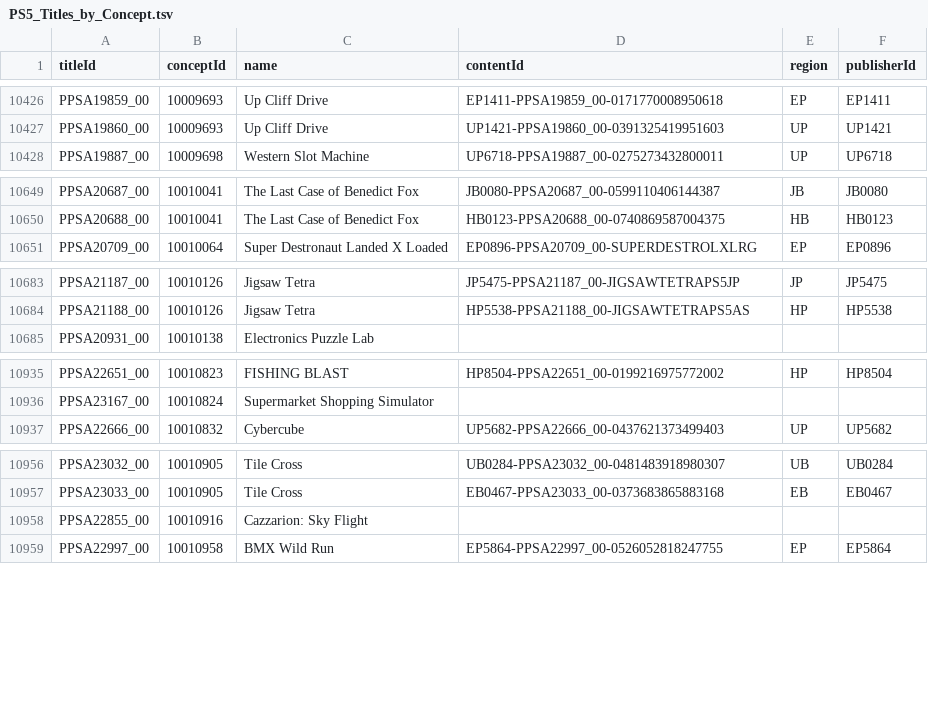
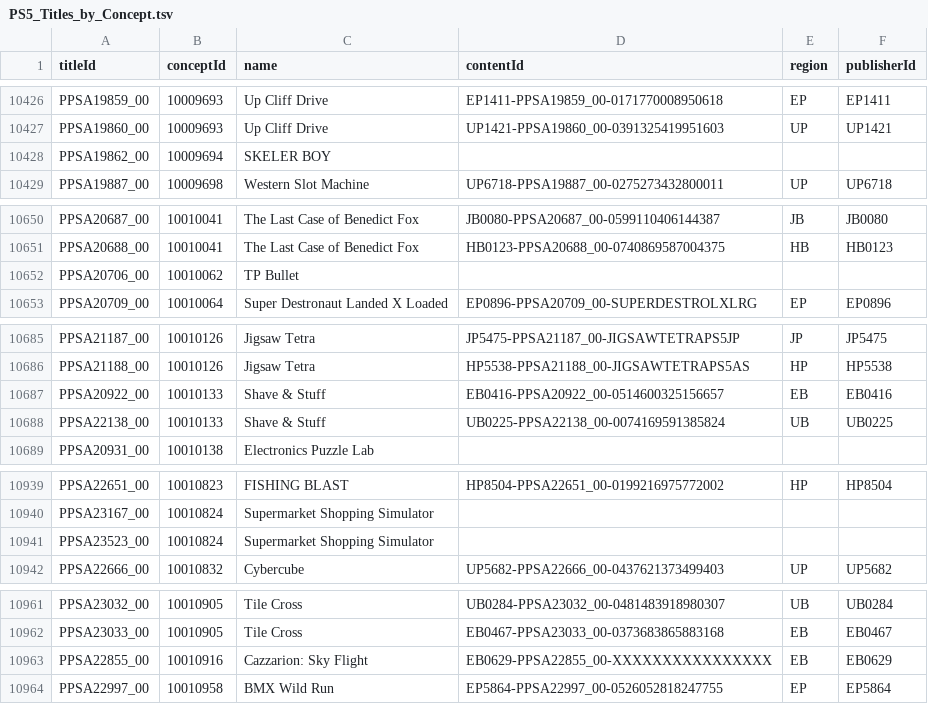
Before and after one commit to andshrew/PlayStation-Titles, a TSV file: PS5_Titles_by_Concept.tsv, drawn as a sheet; only a part is shown, gaps mark what is left out.

```diff
--- a/PS5_Titles_by_Concept.tsv
+++ b/PS5_Titles_by_Concept.tsv
@@ -10427,2 +10427,3 @@ PPSA19859_00	10009693	Up Cliff Drive	EP1411-PPSA19859_00-0171770008950618	EP	EP1
 PPSA19860_00	10009693	Up Cliff Drive	UP1421-PPSA19860_00-0391325419951603	UP	UP1421
+PPSA19862_00	10009694	SKELER BOY			
 PPSA19887_00	10009698	Western Slot Machine	UP6718-PPSA19887_00-0275273432800011	UP	UP6718
@@ -10650,2 +10651,3 @@ PPSA20687_00	10010041	The Last Case of Benedict Fox	JB0080-PPSA20687_00-05991104
 PPSA20688_00	10010041	The Last Case of Benedict Fox	HB0123-PPSA20688_00-0740869587004375	HB	HB0123
+PPSA20706_00	10010062	TP Bullet			
 PPSA20709_00	10010064	Super Destronaut Landed X Loaded	EP0896-PPSA20709_00-SUPERDESTROLXLRG	EP	EP0896
@@ -10684,2 +10686,4 @@ PPSA21187_00	10010126	Jigsaw Tetra	JP5475-PPSA21187_00-JIGSAWTETRAPS5JP	JP	JP547
 PPSA21188_00	10010126	Jigsaw Tetra	HP5538-PPSA21188_00-JIGSAWTETRAPS5AS	HP	HP5538
+PPSA20922_00	10010133	Shave & Stuff	EB0416-PPSA20922_00-0514600325156657	EB	EB0416
+PPSA22138_00	10010133	Shave & Stuff	UB0225-PPSA22138_00-0074169591385824	UB	UB0225
 PPSA20931_00	10010138	Electronics Puzzle Lab			
@@ -10936,2 +10940,3 @@ PPSA22651_00	10010823	FISHING BLAST	HP8504-PPSA22651_00-0199216975772002	HP	HP85
 PPSA23167_00	10010824	Supermarket Shopping Simulator			
+PPSA23523_00	10010824	Supermarket Shopping Simulator			
 PPSA22666_00	10010832	Cybercube	UP5682-PPSA22666_00-0437621373499403	UP	UP5682
@@ -10957,3 +10962,3 @@ PPSA23032_00	10010905	Tile Cross	UB0284-PPSA23032_00-0481483918980307	UB	UB0284
 PPSA23033_00	10010905	Tile Cross	EB0467-PPSA23033_00-0373683865883168	EB	EB0467
-PPSA22855_00	10010916	Cazzarion: Sky Flight			
+PPSA22855_00	10010916	Cazzarion: Sky Flight	EB0629-PPSA22855_00-XXXXXXXXXXXXXXXX	EB	EB0629
 PPSA22997_00	10010958	BMX Wild Run	EP5864-PPSA22997_00-0526052818247755	EP	EP5864
```
Also changed, not shown: PS5_Titles.tsv, PS5_Titles_by_Name.tsv, 11 other files.
